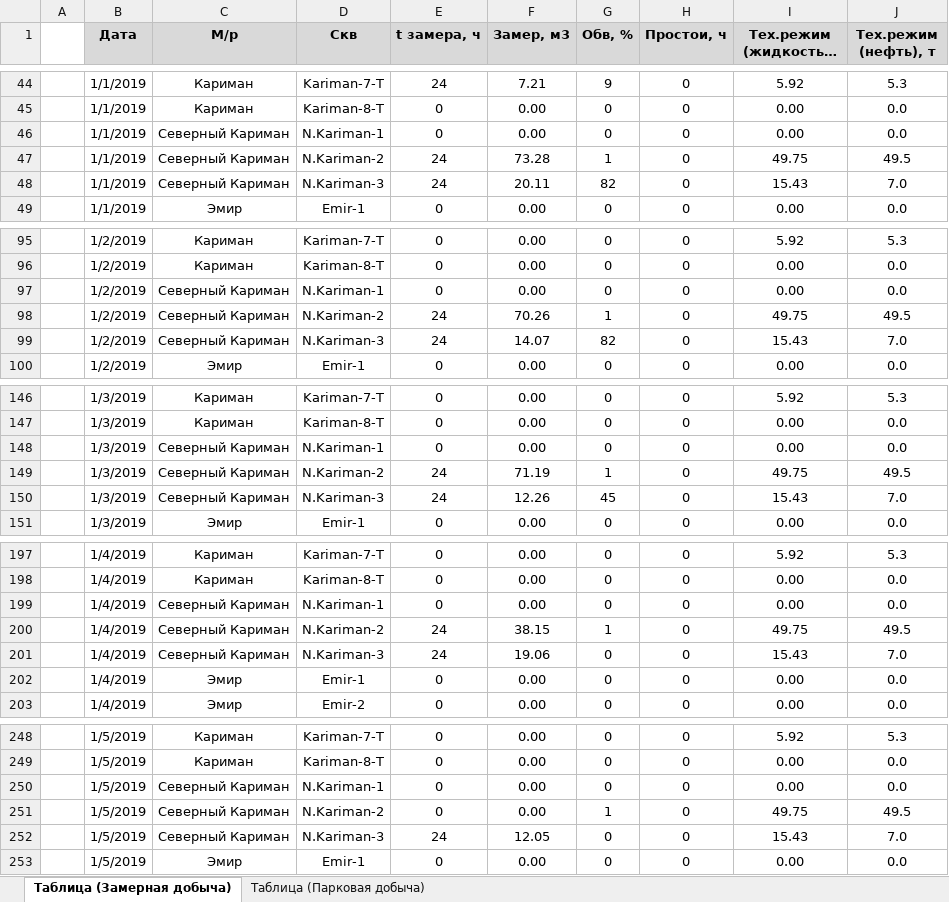
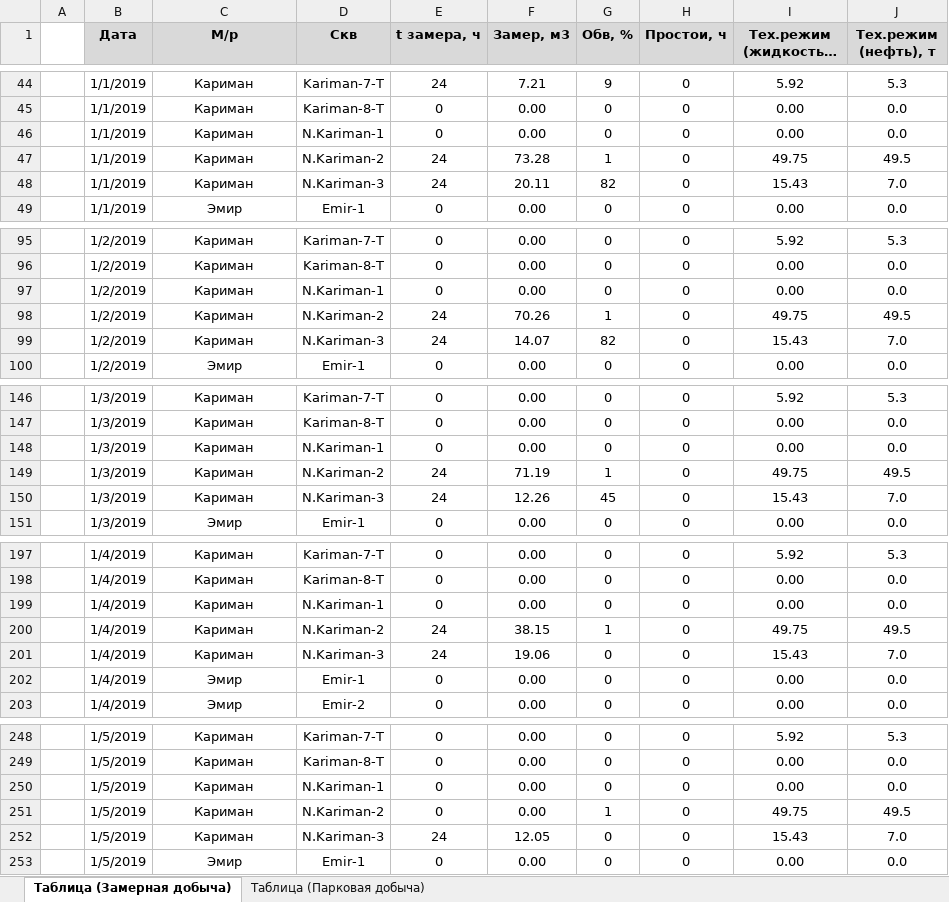
Before and after one commit to DarkhanMami/emir_oil, an Excel workbook: data.xlsx, sheet Таблица (Замерная добыча), drawn as a sheet; only a part is shown, gaps mark what is left out; long unchanged cells end in …; values as stored, in another font and other column widths than the file's, no borders; the diff covers the shown part only; the diff names each change by its address in the sheet, - before the commit and + after, or states it on an @@ line.

```diff
--- a/data.xlsx (sheet Таблица (Замерная добыча))
+++ b/data.xlsx (sheet Таблица (Замерная добыча))
-C46:C48 (М/р): Северный Кариман
+C46:C48 (М/р): Кариман
-C97:C99 (М/р): Северный Кариман
+C97:C99 (М/р): Кариман
-C148:C150 (М/р): Северный Кариман
+C148:C150 (М/р): Кариман
-C199:C201 (М/р): Северный Кариман
+C199:C201 (М/р): Кариман
-C250:C252 (М/р): Северный Кариман
+C250:C252 (М/р): Кариман
```
Also changed, not shown: 804 edited cells elsewhere in this sheet, sheet Таблица (Парковая добыча).
